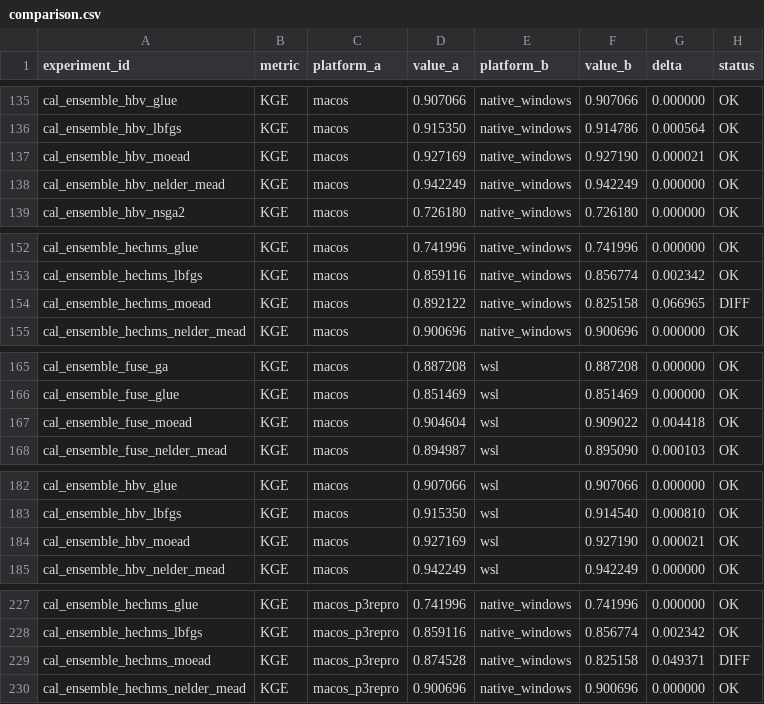
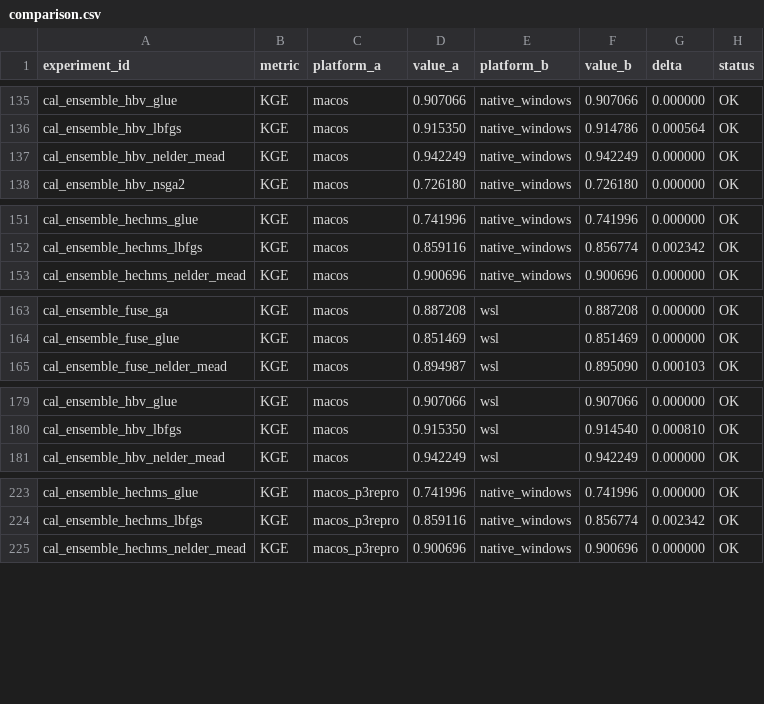
Before and after one commit to DarriEy/SYMFLUENCE, a CSV file: examples/paper_case_studies/repro_status/comparison.csv, drawn as a sheet; only a part is shown, gaps mark what is left out; the diff covers the shown part only.

```diff
--- a/examples/paper_case_studies/repro_status/comparison.csv
+++ b/examples/paper_case_studies/repro_status/comparison.csv
@@ -136,3 +136,2 @@ cal_ensemble_hbv_glue,KGE,macos,0.907066,native_windows,0.907066,0.000000,OK
 cal_ensemble_hbv_lbfgs,KGE,macos,0.915350,native_windows,0.914786,0.000564,OK
-cal_ensemble_hbv_moead,KGE,macos,0.927169,native_windows,0.927190,0.000021,OK
 cal_ensemble_hbv_nelder_mead,KGE,macos,0.942249,native_windows,0.942249,0.000000,OK
@@ -153,3 +152,2 @@ cal_ensemble_hechms_glue,KGE,macos,0.741996,native_windows,0.741996,0.000000,OK
 cal_ensemble_hechms_lbfgs,KGE,macos,0.859116,native_windows,0.856774,0.002342,OK
-cal_ensemble_hechms_moead,KGE,macos,0.892122,native_windows,0.825158,0.066965,DIFF
 cal_ensemble_hechms_nelder_mead,KGE,macos,0.900696,native_windows,0.900696,0.000000,OK
@@ -166,3 +164,2 @@ cal_ensemble_fuse_ga,KGE,macos,0.887208,wsl,0.887208,0.000000,OK
 cal_ensemble_fuse_glue,KGE,macos,0.851469,wsl,0.851469,0.000000,OK
-cal_ensemble_fuse_moead,KGE,macos,0.904604,wsl,0.909022,0.004418,OK
 cal_ensemble_fuse_nelder_mead,KGE,macos,0.894987,wsl,0.895090,0.000103,OK
@@ -183,3 +180,2 @@ cal_ensemble_hbv_glue,KGE,macos,0.907066,wsl,0.907066,0.000000,OK
 cal_ensemble_hbv_lbfgs,KGE,macos,0.915350,wsl,0.914540,0.000810,OK
-cal_ensemble_hbv_moead,KGE,macos,0.927169,wsl,0.927190,0.000021,OK
 cal_ensemble_hbv_nelder_mead,KGE,macos,0.942249,wsl,0.942249,0.000000,OK
@@ -228,3 +224,2 @@ cal_ensemble_hechms_glue,KGE,macos_p3repro,0.741996,native_windows,0.741996,0.00
 cal_ensemble_hechms_lbfgs,KGE,macos_p3repro,0.859116,native_windows,0.856774,0.002342,OK
-cal_ensemble_hechms_moead,KGE,macos_p3repro,0.874528,native_windows,0.825158,0.049371,DIFF
 cal_ensemble_hechms_nelder_mead,KGE,macos_p3repro,0.900696,native_windows,0.900696,0.000000,OK
```
Also changed, not shown: 2 removed rows elsewhere in this file, examples/paper_case_studies/repro_status/metrics_native_windows.csv, examples/paper_case_studies/repro_status/metrics_wsl.csv.
